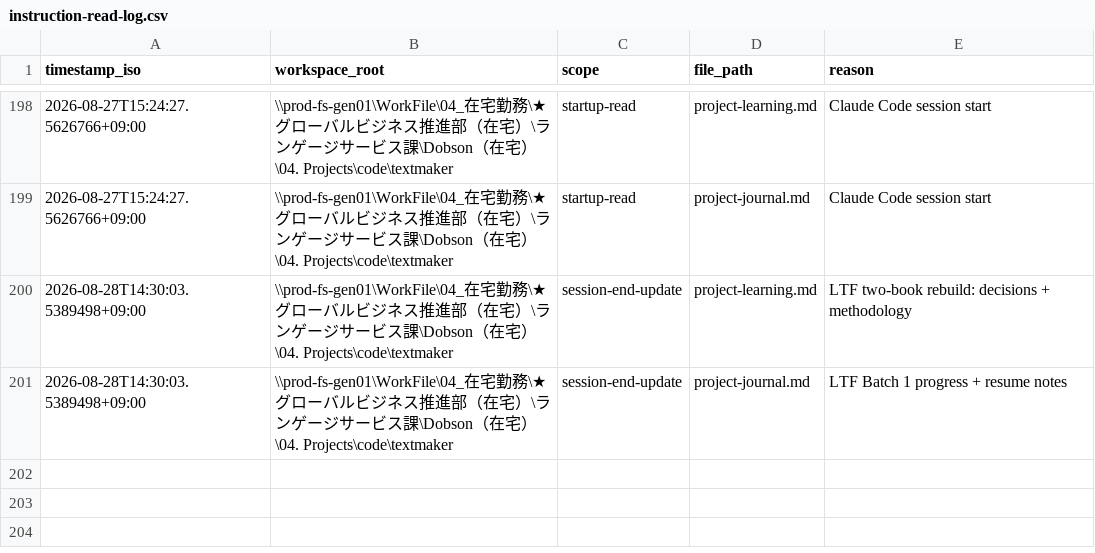
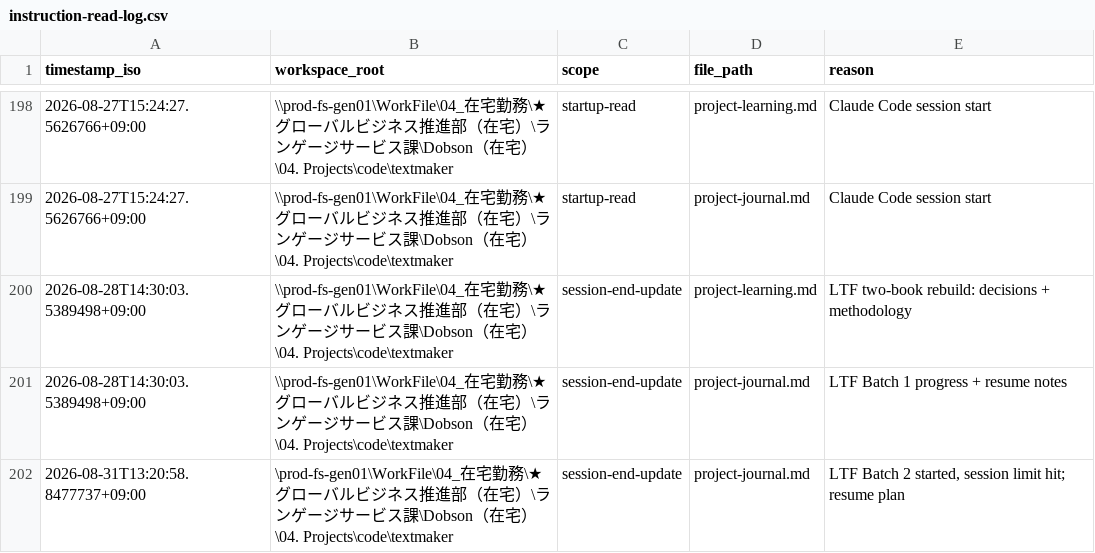
Before and after one commit to DaveD-71/textmaker, a CSV file: instruction-read-log.csv, drawn as a sheet; only a part is shown, gaps mark what is left out.

```diff
--- a/instruction-read-log.csv
+++ b/instruction-read-log.csv
@@ -201 +201,2 @@
 "2026-08-28T14:30:03.5389498+09:00","\\prod-fs-gen01\WorkFile\04_在宅勤務\★グローバルビジネス推進部（在宅）\ランゲージサービス課\Dobson（在宅）\04. Projects\code\textmaker","session-end-update","project-journal.md","LTF Batch 1 progress + resume notes"
+"2026-08-31T13:20:58.8477737+09:00","\prod-fs-gen01\WorkFile\04_在宅勤務\★グローバルビジネス推進部（在宅）\ランゲージサービス課\Dobson（在宅）\04. Projects\code\textmaker","session-end-update","project-journal.md","LTF Batch 2 started, session limit hit; resume plan"
```
Also changed, not shown: 5 other files.
